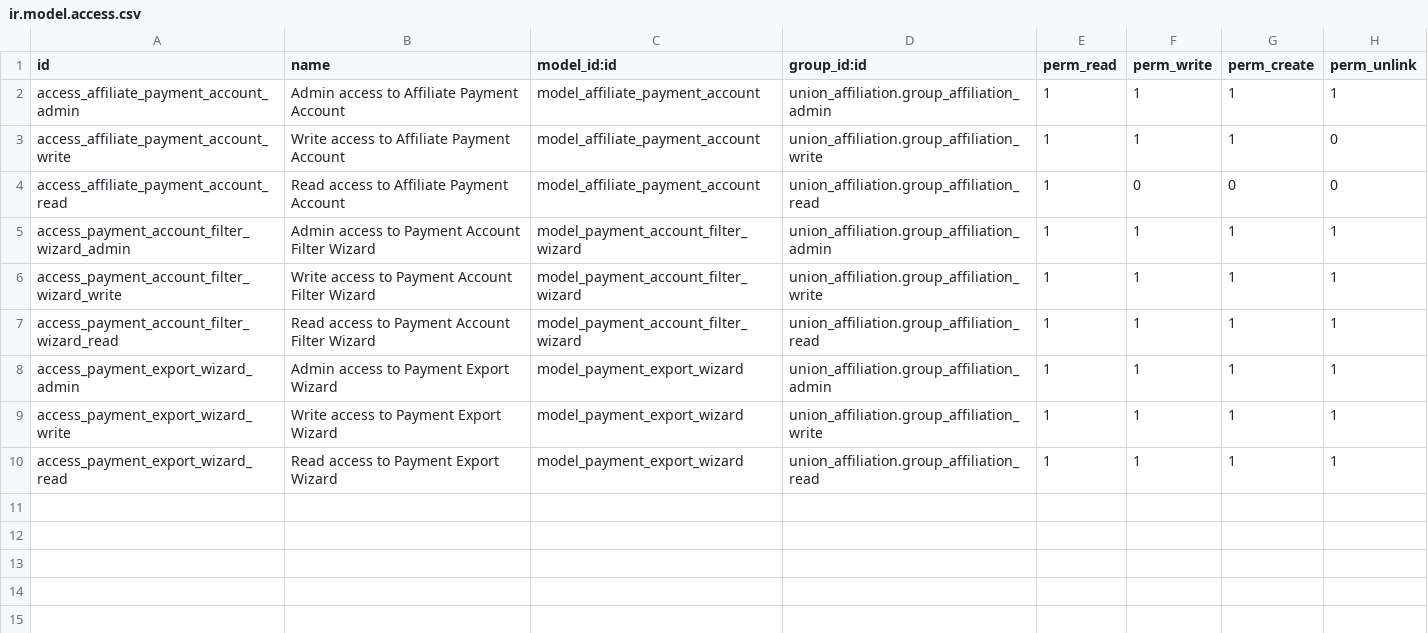
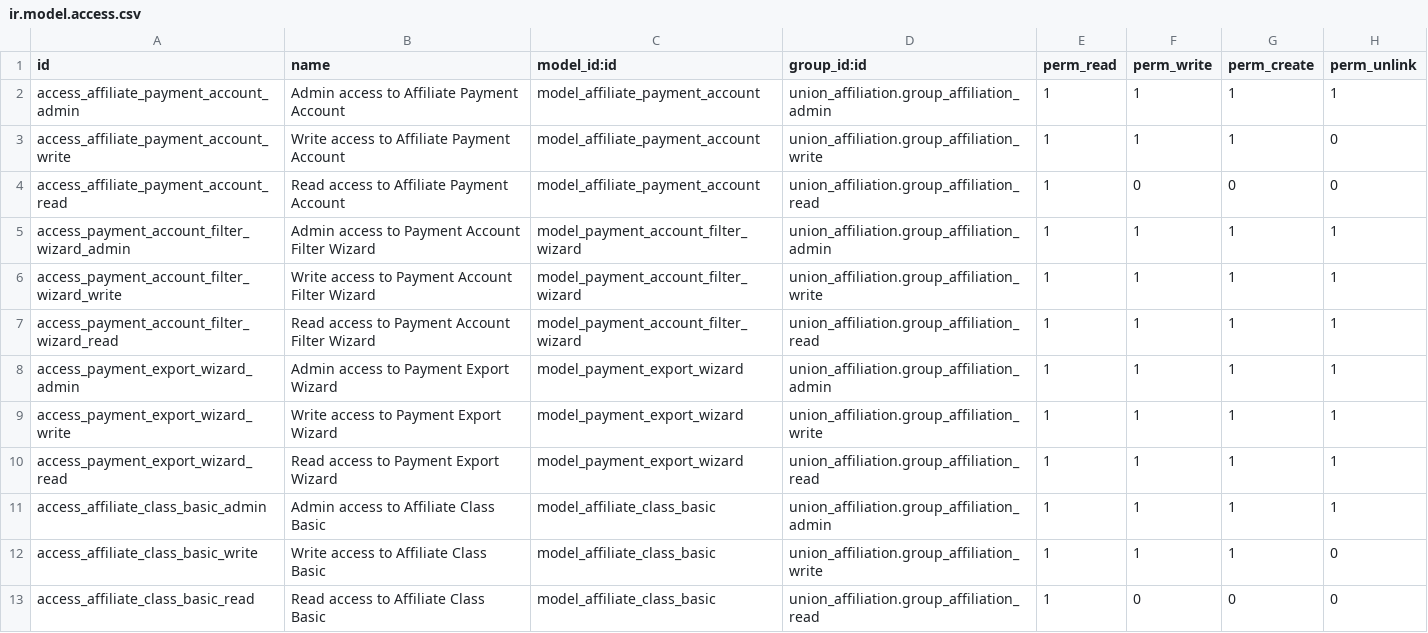
Before and after one commit to MarvinSoftwareSolutions/odoo-road-union, a CSV file: road_union_economic_management/security/ir.model.access.csv, drawn as a sheet.

Commit message:
added basic class table and method to calculate union fee

```diff
--- a/road_union_economic_management/security/ir.model.access.csv
+++ b/road_union_economic_management/security/ir.model.access.csv
@@ -10 +10,4 @@ access_payment_export_wizard_write,Write access to Payment Export Wizard,model_p
 access_payment_export_wizard_read,Read access to Payment Export Wizard,model_payment_export_wizard,union_affiliation.group_affiliation_read,1,1,1,1
+access_affiliate_class_basic_admin,Admin access to Affiliate Class Basic,model_affiliate_class_basic,union_affiliation.group_affiliation_admin,1,1,1,1
+access_affiliate_class_basic_write,Write access to Affiliate Class Basic,model_affiliate_class_basic,union_affiliation.group_affiliation_write,1,1,1,0
+access_affiliate_class_basic_read,Read access to Affiliate Class Basic,model_affiliate_class_basic,union_affiliation.group_affiliation_read,1,0,0,0
```
Also changed, not shown: 4 other files.
